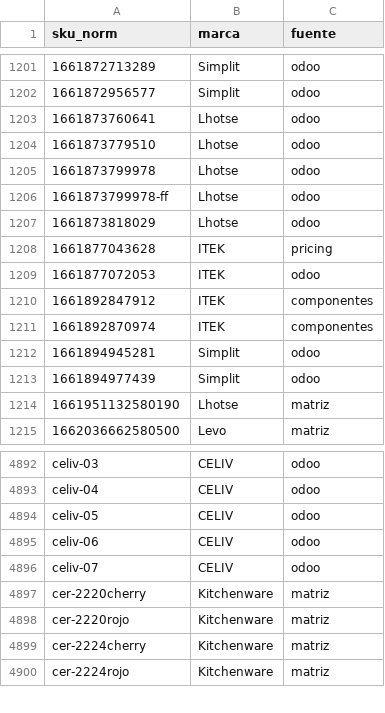
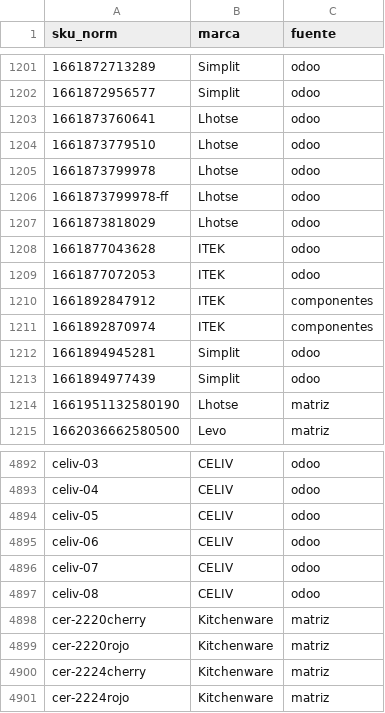
Before and after one commit to Andyunionx/unionx-dashboard, a CSV file: data/planillas/marcas_sku.csv, drawn as a sheet; only a part is shown, gaps mark what is left out.

```diff
--- a/data/planillas/marcas_sku.csv
+++ b/data/planillas/marcas_sku.csv
@@ -1207,3 +1207,3 @@ sku_norm,marca,fuente
 1661873818029,Lhotse,odoo
-1661877043628,ITEK,pricing
+1661877043628,ITEK,odoo
 1661877072053,ITEK,odoo
@@ -4896,2 +4896,3 @@ celiv-06,CELIV,odoo
 celiv-07,CELIV,odoo
+celiv-08,CELIV,odoo
 cer-2220cherry,Kitchenware,matriz
```
